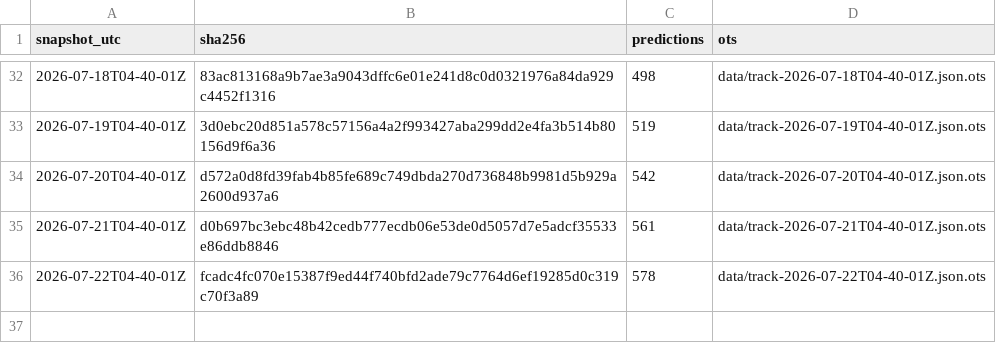
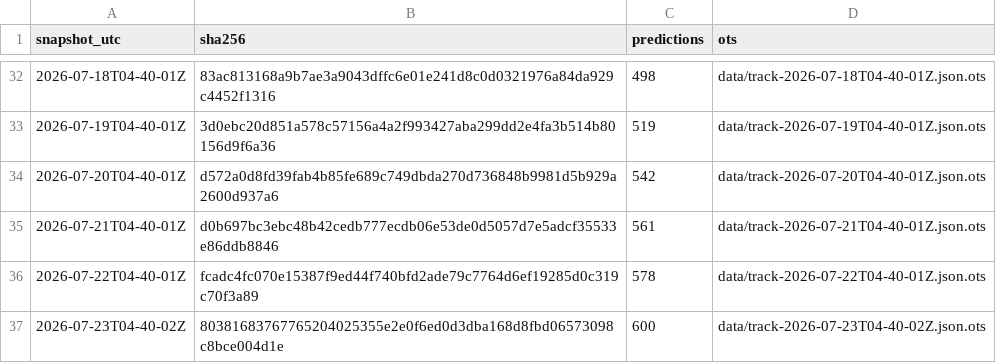
Before and after one commit to tipsaudit/track-record-public, a CSV file: manifest.csv, drawn as a sheet; only a part is shown, gaps mark what is left out.

Commit message:
track record snapshot 2026-07-23T04-40-02Z · 600 predictions · sha256 803816837677

```diff
--- a/manifest.csv
+++ b/manifest.csv
@@ -36 +36,2 @@ snapshot_utc,sha256,predictions,ots
 2026-07-22T04-40-01Z,fcadc4fc070e15387f9ed44f740bfd2ade79c7764d6ef19285d0c319c70f3a89,578,data/track-2026-07-22T04-40-01Z.json.ots
+2026-07-23T04-40-02Z,80381683767765204025355e2e0f6ed0d3dba168d8fbd06573098c8bce004d1e,600,data/track-2026-07-23T04-40-02Z.json.ots
```
Also changed, not shown: 4 other files.
